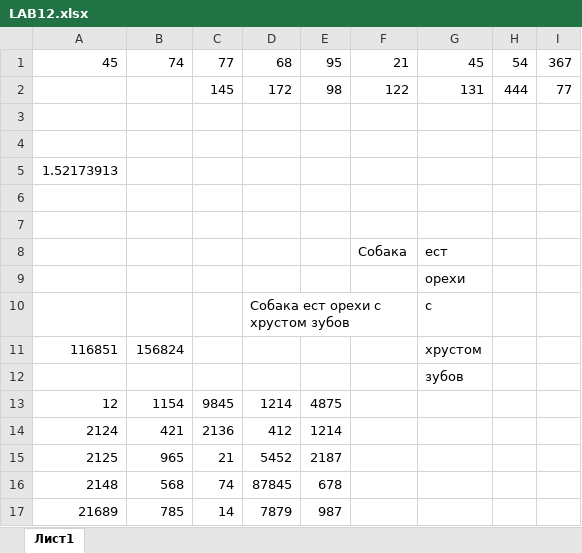
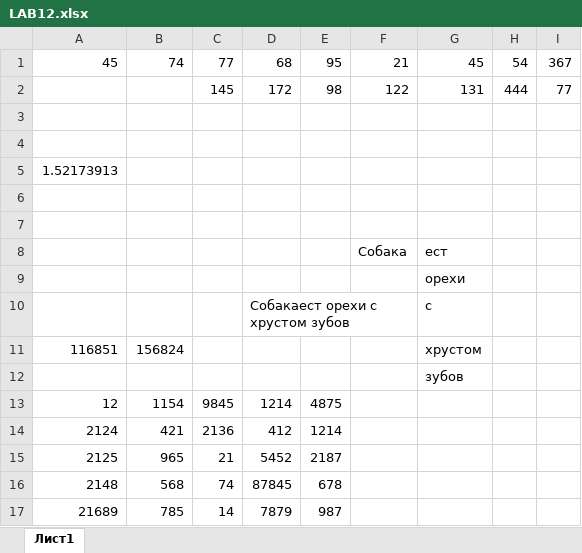
Before and after one commit to Miri-Solari/pc-notebook, an Excel workbook: office/LAB12.xlsx, sheet Лист1, drawn as a sheet; values as stored, in another font and other column widths than the file's, no borders; charts and pictures not drawn; the diff names each change by its address in the sheet, - before the commit and + after, or states it on an @@ line.

```diff
--- a/office/LAB12.xlsx (sheet Лист1)
+++ b/office/LAB12.xlsx (sheet Лист1)
-D10: Собака ест орехи с хрустом зубов
+D10: Собакаест орехи с хрустом зубов
```
Also changed, not shown: office/LAB10_2.xlsx, office/LAB11.xlsx, 5 other files.
